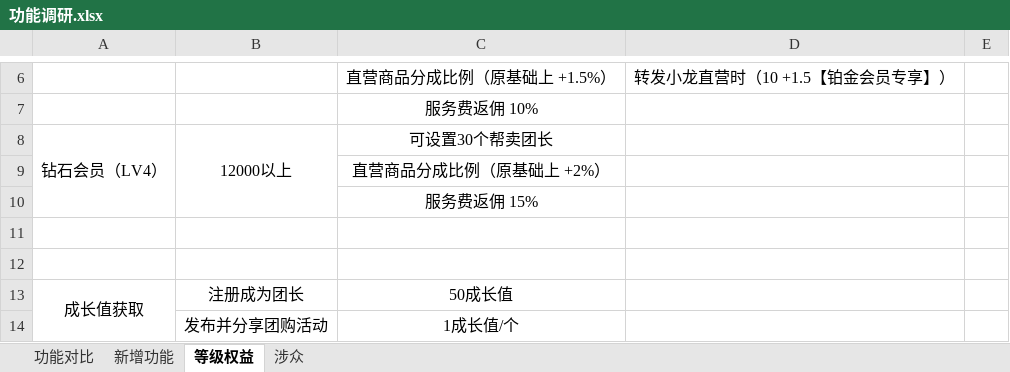
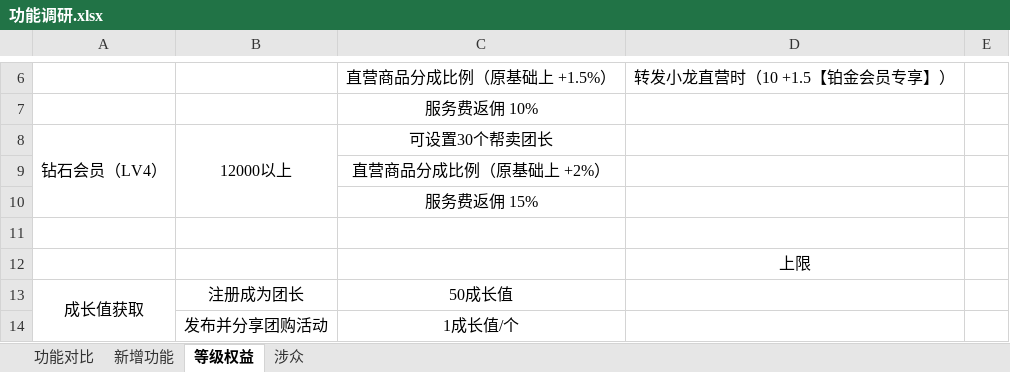
Before and after one commit to 1413224/SheXiaoLong, an Excel workbook: 功能调研.xlsx, sheet 等级权益, drawn as a sheet; only a part is shown, gaps mark what is left out; values as stored, in another font and other column widths than the file's, no borders; the diff names each change by its address in the sheet, - before the commit and + after, or states it on an @@ line.

```diff
--- a/功能调研.xlsx (sheet 等级权益)
+++ b/功能调研.xlsx (sheet 等级权益)
-D12: (empty)
+D12: 上限
```
Also changed, not shown: 2 other files.
